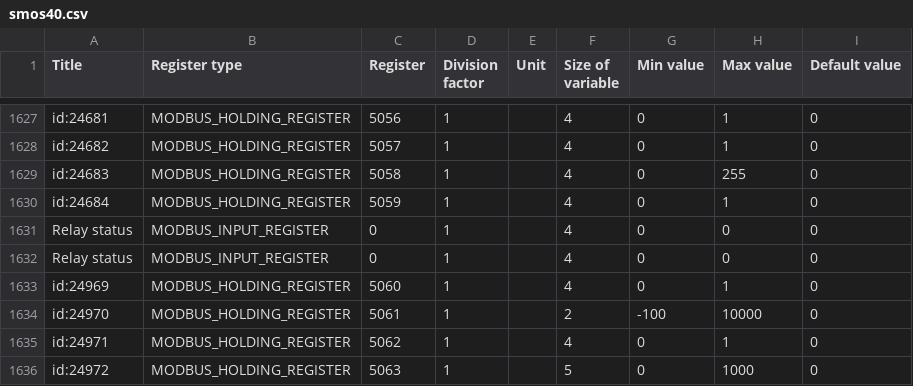
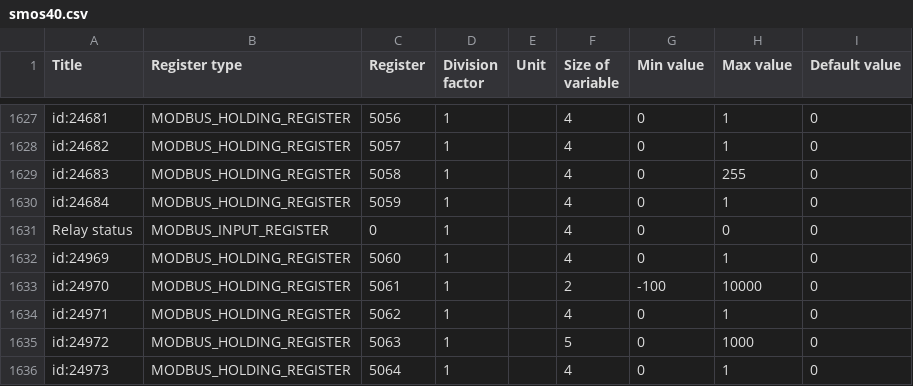
Before and after one commit to yozik04/nibe, a CSV file: nibe/data/smos40.csv, drawn as a sheet; only a part is shown, gaps mark what is left out; the shorter side is filled out with more unchanged rows.

```diff
--- a/nibe/data/smos40.csv
+++ b/nibe/data/smos40.csv
@@ -1631,3 +1631,2 @@ id:24684	MODBUS_HOLDING_REGISTER	5059	1		4	0	1	0
 Relay status	MODBUS_INPUT_REGISTER	0	1		4	0	0	0
-Relay status	MODBUS_INPUT_REGISTER	0	1		4	0	0	0
 id:24969	MODBUS_HOLDING_REGISTER	5060	1		4	0	1	0
```
Also changed, not shown: nibe/data/s735.csv, 3 other files.
